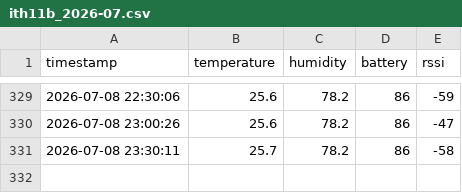
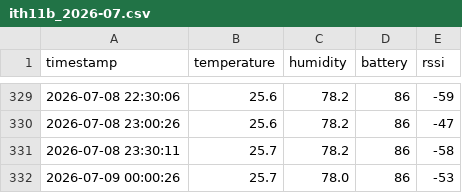
Before and after one commit to kitazakis/farm-monitor, a CSV file: logs/2026/07/ith11b_2026-07.csv, drawn as a sheet; only a part is shown, gaps mark what is left out; the diff names each change by its address in the sheet, - before the commit and + after, or states it on an @@ line.

```diff
--- a/logs/2026/07/ith11b_2026-07.csv
+++ b/logs/2026/07/ith11b_2026-07.csv
+row 332: 2026-07-09 00:00:26 | 25.7 | 78.0 | 86 | -53
```
Also changed, not shown: 2 other files.
